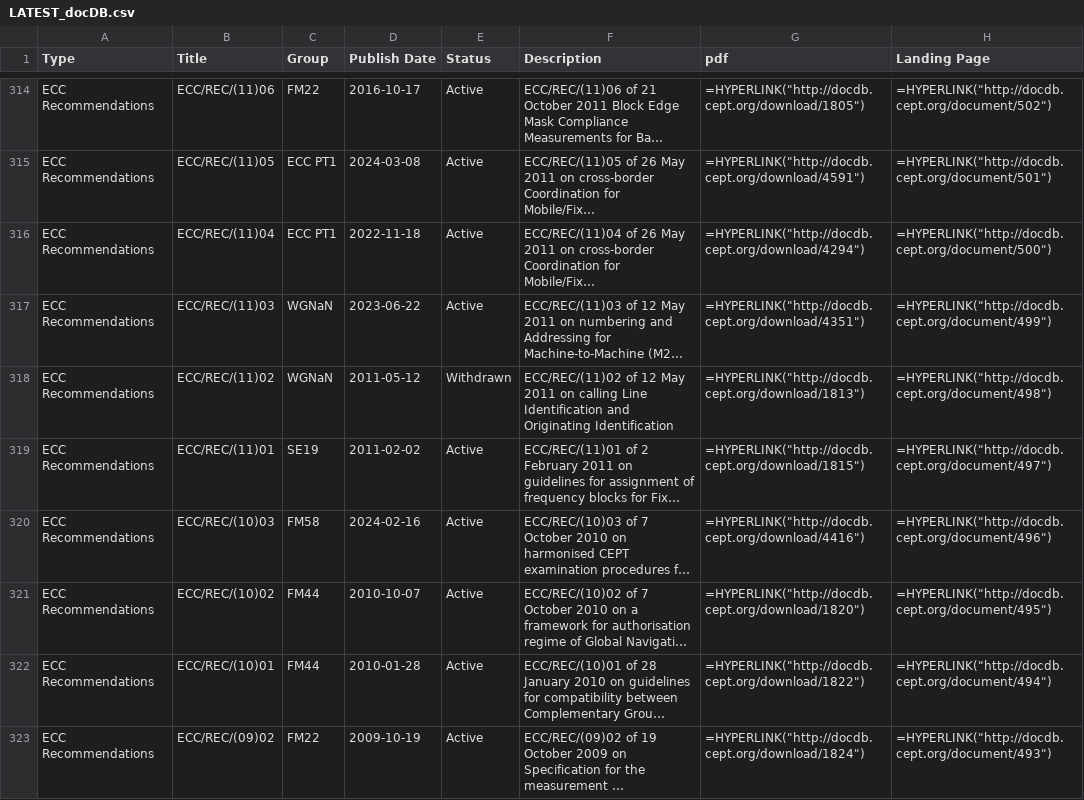
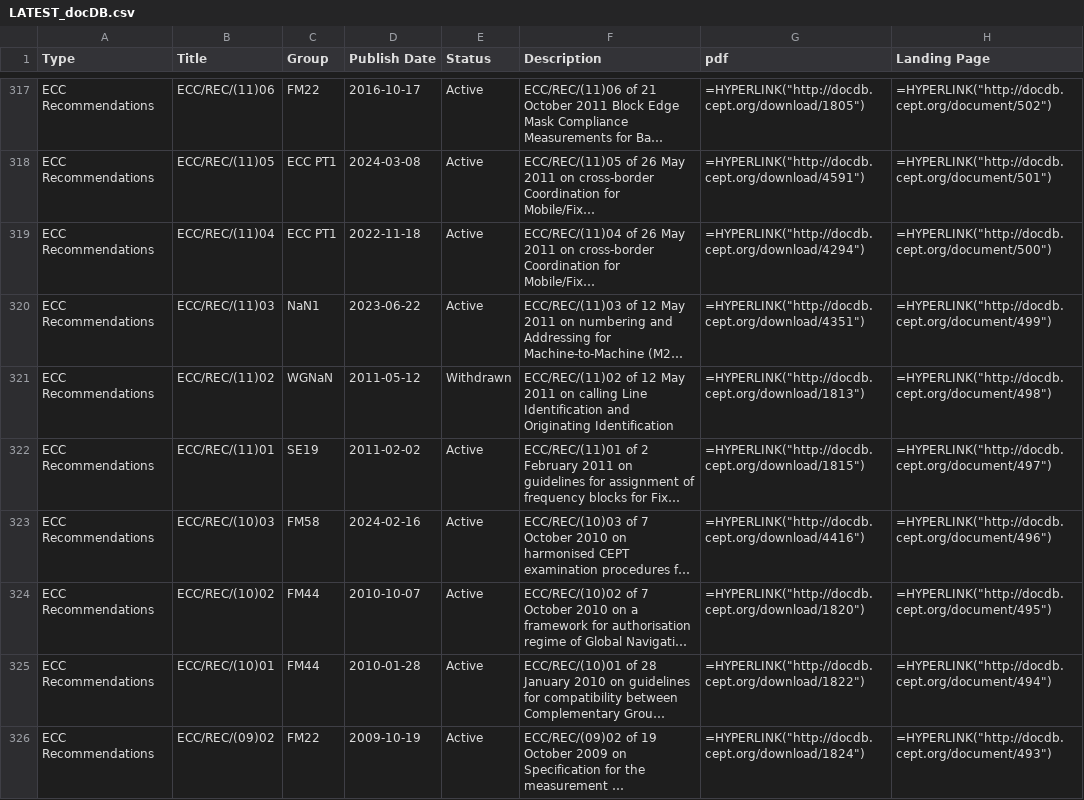
Before and after one commit to cdp224/EFISTools, a CSV file: src/LATEST_docDB.csv, drawn as a sheet; only a part is shown, gaps mark what is left out; long unchanged cells end in …; addresses are those after the commit; the diff covers the shown part only; the diff names each change by its address in the sheet, - before the commit and + after, or states it on an @@ line.

```diff
--- a/src/LATEST_docDB.csv
+++ b/src/LATEST_docDB.csv
-C320 (Group): WGNaN
+C320 (Group): NaN1
```
Also changed, not shown: 4 added rows and 32 edited cells elsewhere in this file, src/LATEST_hEN.csv, 2 other files.
